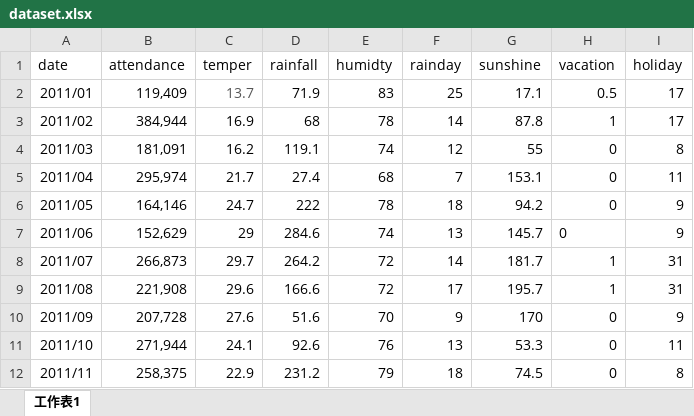
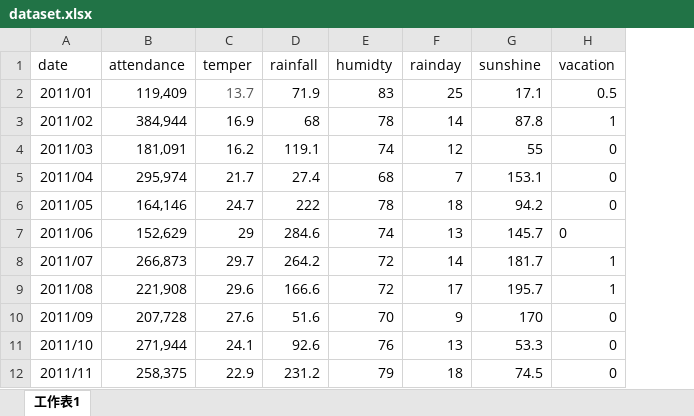
Before and after one commit to Dirtydan1013/Econometrics-Using-R, an Excel workbook: 計量作業/dataset.xlsx, sheet 工作表1, drawn as a sheet; only a part is shown; values as stored, in another font and other column widths than the file's, no borders; the diff names each change by its address in the sheet, - before the commit and + after, or states it on an @@ line.

```diff
--- a/計量作業/dataset.xlsx (sheet 工作表1)
+++ b/計量作業/dataset.xlsx (sheet 工作表1)
-column I (holiday), rows 2-12: 17 | 17 | 8 | 11 | 9 | 9 | 31 | 31 | 9 | 11 | 8
```
Also changed, not shown: 1 other file.
